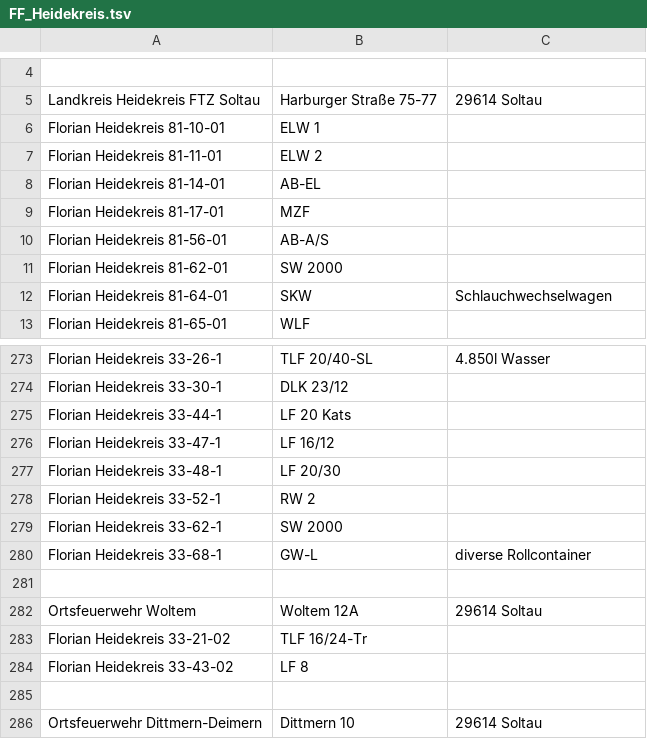
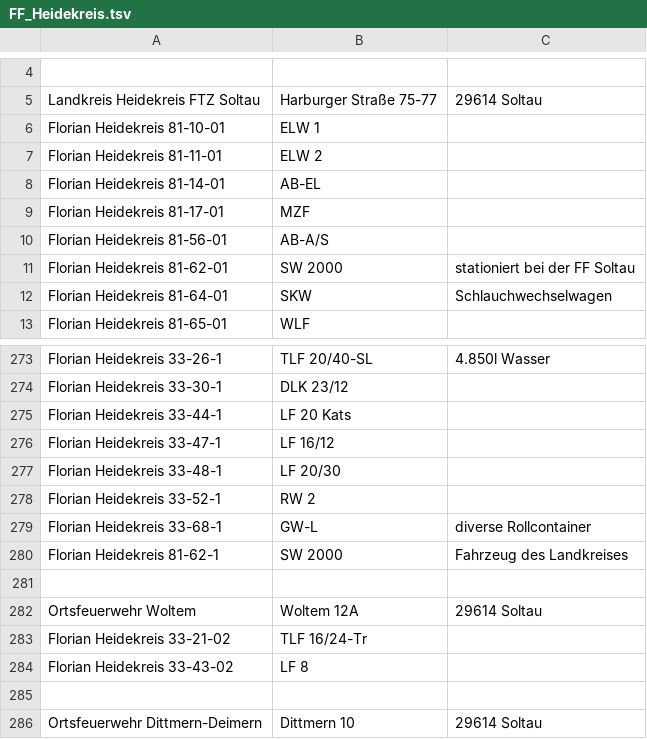
Before and after one commit to mnai/LSS-Fahrzeuglisten, a TSV file: Niedersachsen/Heidekreis (HK)/FF_Heidekreis.tsv, drawn as a sheet; only a part is shown, gaps mark what is left out.

Commit message:
NI > HK > Korrektur SW in Soltau (#188)
* NI > HK > Korrektur SW in Soltau

* NI > HK > Korrektur SW in Soltau

```diff
--- a/Niedersachsen/Heidekreis (HK)/FF_Heidekreis.tsv
+++ b/Niedersachsen/Heidekreis (HK)/FF_Heidekreis.tsv
@@ -10,3 +10,3 @@ Florian Heidekreis 81-17-01	MZF
 Florian Heidekreis 81-56-01	AB-A/S	
-Florian Heidekreis 81-62-01	SW 2000	
+Florian Heidekreis 81-62-01	SW 2000	stationiert bei der FF Soltau
 Florian Heidekreis 81-64-01	SKW	Schlauchwechselwagen
@@ -278,4 +278,4 @@ Florian Heidekreis 33-48-1	LF 20/30
 Florian Heidekreis 33-52-1	RW 2	
-Florian Heidekreis 33-62-1	SW 2000	
 Florian Heidekreis 33-68-1	GW-L	diverse Rollcontainer
+Florian Heidekreis 81-62-1	SW 2000	Fahrzeug des Landkreises
 		
```
